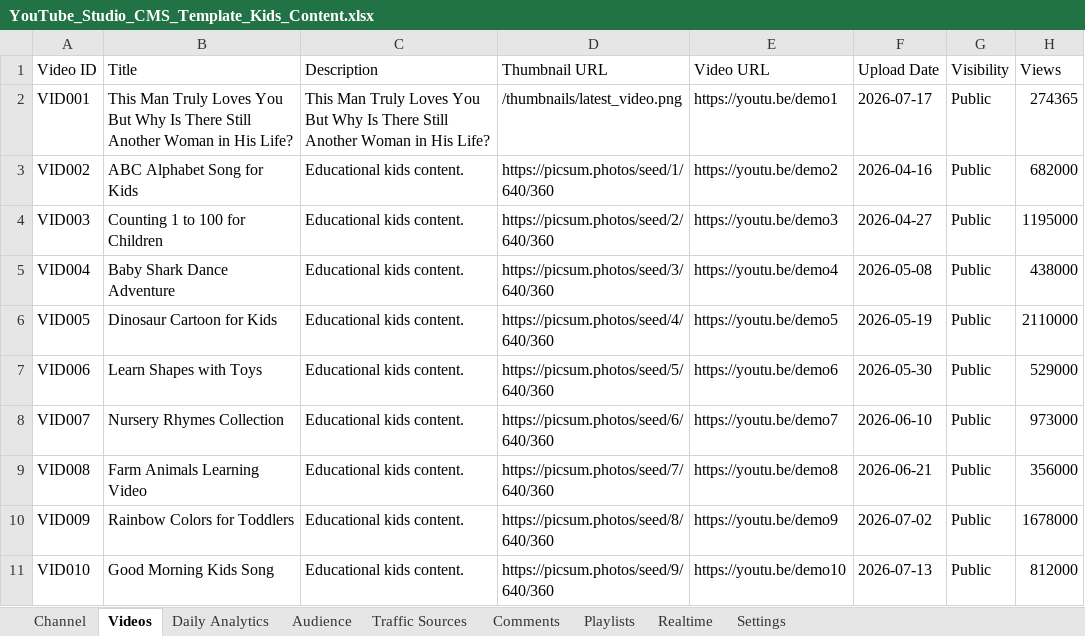
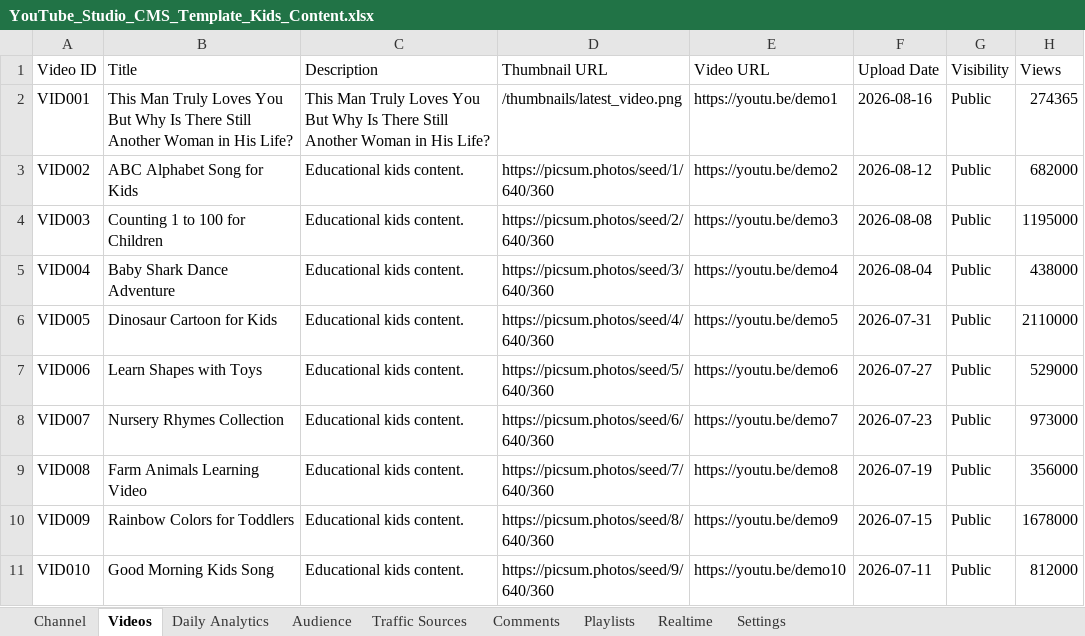
Before and after one commit to Shomay12/youtube_clone, an Excel workbook: YouTube_Studio_CMS_Template_Kids_Content.xlsx, sheet Videos, drawn as a sheet; only a part is shown; values as stored, in another font and other column widths than the file's, no borders; the diff names each change by its address in the sheet, - before the commit and + after, or states it on an @@ line.

Commit message:
Fix video publish schedule 4-day gap, analytics graph alignment and CRM publish date modulation

```diff
--- a/YouTube_Studio_CMS_Template_Kids_Content.xlsx (sheet Videos)
+++ b/YouTube_Studio_CMS_Template_Kids_Content.xlsx (sheet Videos)
-F2 (Upload Date): 2026-07-17
+F2 (Upload Date): 2026-08-16
-F3 (Upload Date): 2026-04-16
+F3 (Upload Date): 2026-08-12
-F4 (Upload Date): 2026-04-27
+F4 (Upload Date): 2026-08-08
-F5 (Upload Date): 2026-05-08
+F5 (Upload Date): 2026-08-04
-F6 (Upload Date): 2026-05-19
+F6 (Upload Date): 2026-07-31
-F7 (Upload Date): 2026-05-30
+F7 (Upload Date): 2026-07-27
-F8 (Upload Date): 2026-06-10
+F8 (Upload Date): 2026-07-23
-F9 (Upload Date): 2026-06-21
+F9 (Upload Date): 2026-07-19
-F10 (Upload Date): 2026-07-02
+F10 (Upload Date): 2026-07-15
-F11 (Upload Date): 2026-07-13
+F11 (Upload Date): 2026-07-11
```
Also changed, not shown: 10 other files.
